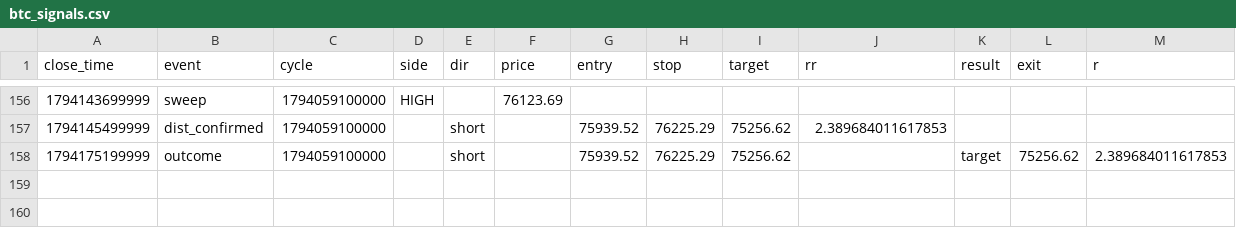
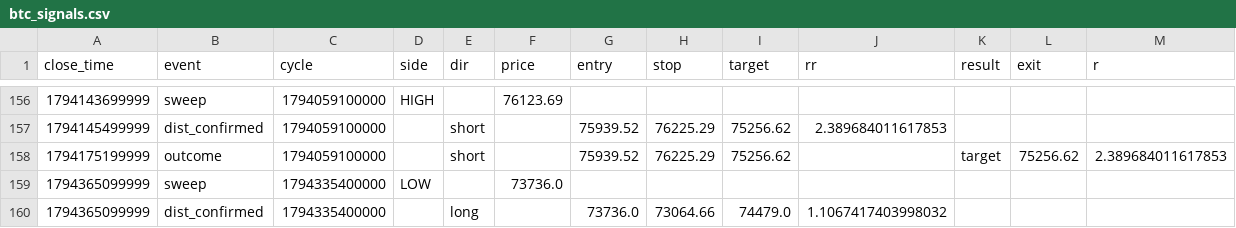
Before and after one commit to rahulrtk74747474-glitch/Scraping_and_testing, a CSV file: data/btc_signals.csv, drawn as a sheet; only a part is shown, gaps mark what is left out; the diff names each change by its address in the sheet, - before the commit and + after, or states it on an @@ line.

```diff
--- a/data/btc_signals.csv
+++ b/data/btc_signals.csv
+row 159: 1794365099999 | sweep | 1794335400000 | LOW |  | 73736.0
+row 160: 1794365099999 | dist_confirmed | 1794335400000 |  | long |  | 73736.0 | 73064.66 | 74479.0 | 1.1067417403998032
```
Also changed, not shown: data/btc_orders.csv, data/btc_snapshots.csv, 2 other files.
